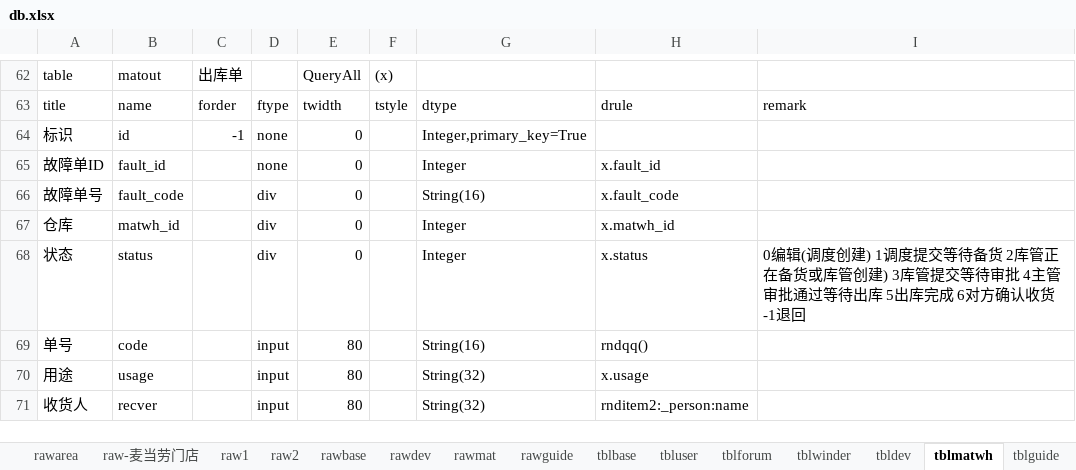
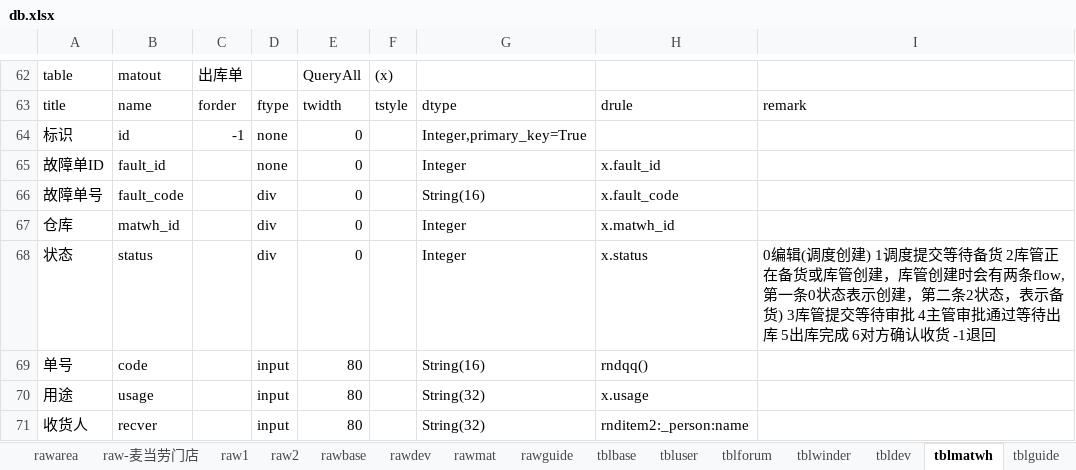
Before and after one commit to dlhai/pecker2, an Excel workbook: db/db.xlsx, sheet tblmatwh, drawn as a sheet; only a part is shown, gaps mark what is left out; values as stored, in another font and other column widths than the file's, no borders; the diff names each change by its address in the sheet, - before the commit and + after, or states it on an @@ line.

```diff
--- a/db/db.xlsx (sheet tblmatwh)
+++ b/db/db.xlsx (sheet tblmatwh)
-I68: …库管创建) 3库管…
+I68: …库管创建，库管创建时会有两条flow,第一条0状态表示创建，第二条2状态，表示备货) 3库管…
```
Also changed, not shown: 6 other files.
